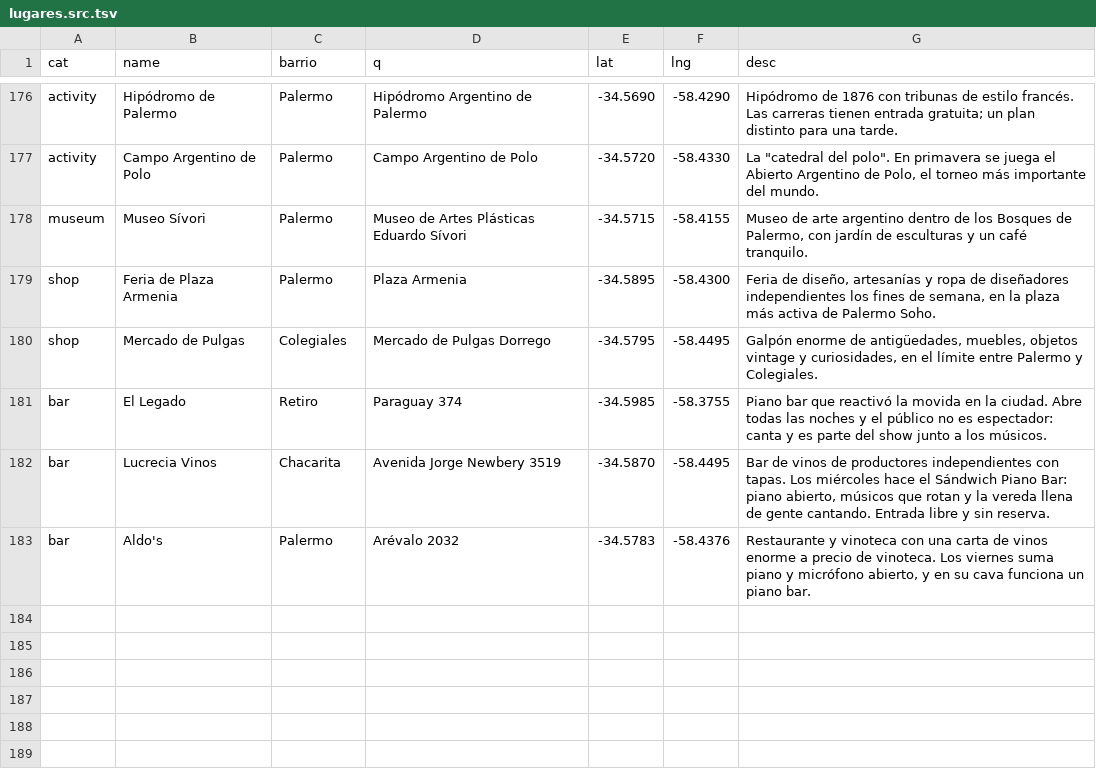
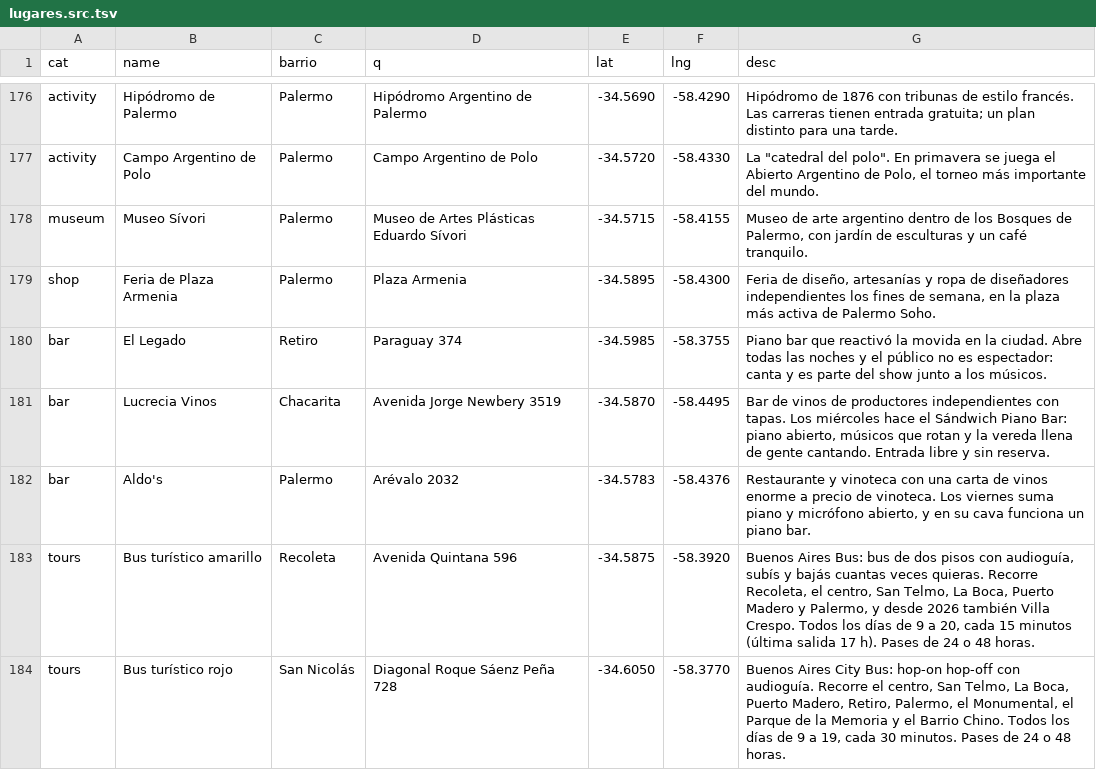
Before and after one commit to vlorcap1/mapa-buenos-aires, a TSV file: data/lugares.src.tsv, drawn as a sheet; only a part is shown, gaps mark what is left out.

```diff
--- a/data/lugares.src.tsv
+++ b/data/lugares.src.tsv
@@ -179,3 +179,2 @@ museum	Museo Sívori	Palermo	Museo de Artes Plásticas Eduardo Sívori	-34.5715
 shop	Feria de Plaza Armenia	Palermo	Plaza Armenia	-34.5895	-58.4300	Feria de diseño, artesanías y ropa de diseñadores independientes los fines de semana, en la plaza más activa de Palermo Soho.
-shop	Mercado de Pulgas	Colegiales	Mercado de Pulgas Dorrego	-34.5795	-58.4495	Galpón enorme de antigüedades, muebles, objetos vintage y curiosidades, en el límite entre Palermo y Colegiales.
 bar	El Legado	Retiro	Paraguay 374	-34.5985	-58.3755	Piano bar que reactivó la movida en la ciudad. Abre todas las noches y el público no es espectador: canta y es parte del show junto a los músicos.
@@ -183 +182,3 @@ bar	Lucrecia Vinos	Chacarita	Avenida Jorge Newbery 3519	-34.5870	-58.4495	Bar de
 bar	Aldo's	Palermo	Arévalo 2032	-34.5783	-58.4376	Restaurante y vinoteca con una carta de vinos enorme a precio de vinoteca. Los viernes suma piano y micrófono abierto, y en su cava funciona un piano bar.
+tours	Bus turístico amarillo	Recoleta	Avenida Quintana 596	-34.5875	-58.3920	Buenos Aires Bus: bus de dos pisos con audioguía, subís y bajás cuantas veces quieras. Recorre Recoleta, el centro, San Telmo, La Boca, Puerto Madero y Palermo, y desde 2026 también Villa Crespo. Todos los días de 9 a 20, cada 15 minutos (última salida 17 h). Pases de 24 o 48 horas.
+tours	Bus turístico rojo	San Nicolás	Diagonal Roque Sáenz Peña 728	-34.6050	-58.3770	Buenos Aires City Bus: hop-on hop-off con audioguía. Recorre el centro, San Telmo, La Boca, Puerto Madero, Retiro, Palermo, el Monumental, el Parque de la Memoria y el Barrio Chino. Todos los días de 9 a 19, cada 30 minutos. Pases de 24 o 48 horas.
```
Also changed, not shown: 20 other files.
